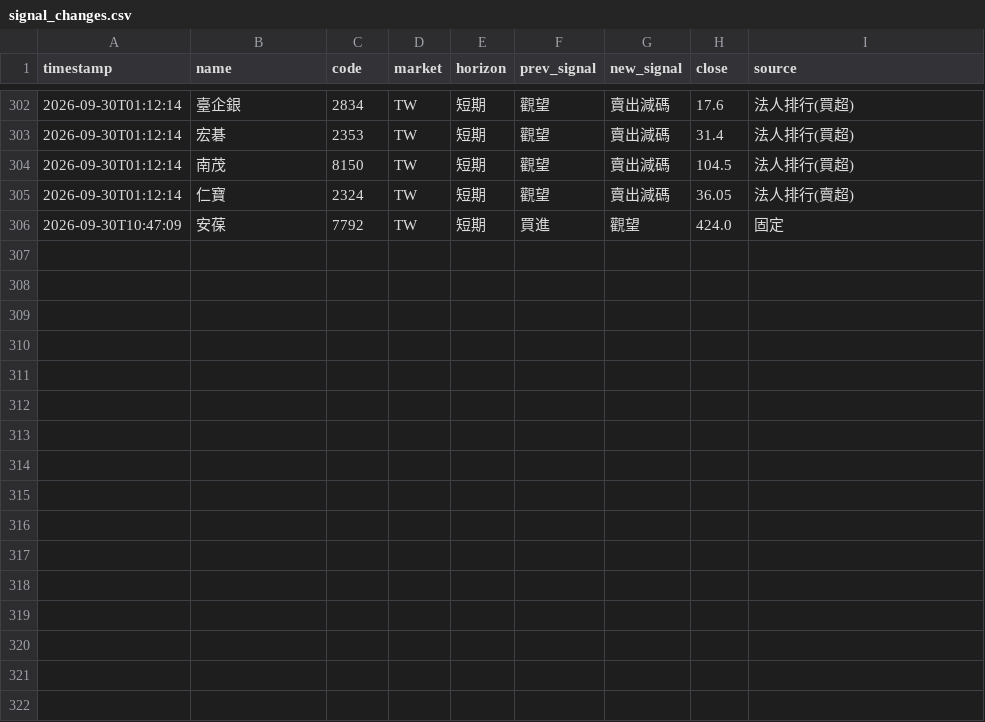
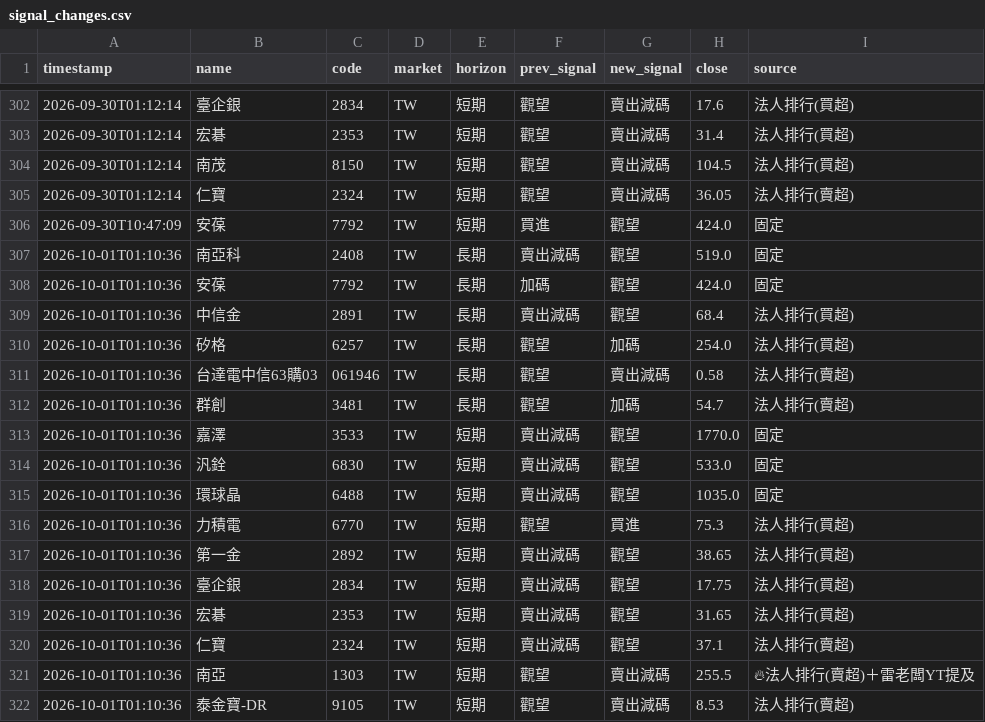
Before and after one commit to rick20121223-crypto/tw-stock-sop, a CSV file: data/signal_changes.csv, drawn as a sheet; only a part is shown, gaps mark what is left out; the diff names each change by its address in the sheet, - before the commit and + after, or states it on an @@ line.

```diff
--- a/data/signal_changes.csv
+++ b/data/signal_changes.csv
+row 307: 2026-10-01T01:10:36 | 南亞科 | 2408 | TW | 長期 | 賣出減碼 | 觀望 | 519.0 | 固定
+row 308: 2026-10-01T01:10:36 | 安葆 | 7792 | TW | 長期 | 加碼 | 觀望 | 424.0 | 固定
+row 309: 2026-10-01T01:10:36 | 中信金 | 2891 | TW | 長期 | 賣出減碼 | 觀望 | 68.4 | 法人排行(買超)
+row 310: 2026-10-01T01:10:36 | 矽格 | 6257 | TW | 長期 | 觀望 | 加碼 | 254.0 | 法人排行(買超)
+row 311: 2026-10-01T01:10:36 | 台達電中信63購03 | 061946 | TW | 長期 | 觀望 | 賣出減碼 | 0.58 | 法人排行(賣超)
+row 312: 2026-10-01T01:10:36 | 群創 | 3481 | TW | 長期 | 觀望 | 加碼 | 54.7 | 法人排行(賣超)
+row 313: 2026-10-01T01:10:36 | 嘉澤 | 3533 | TW | 短期 | 賣出減碼 | 觀望 | 1770.0 | 固定
+row 314: 2026-10-01T01:10:36 | 汎銓 | 6830 | TW | 短期 | 賣出減碼 | 觀望 | 533.0 | 固定
+row 315: 2026-10-01T01:10:36 | 環球晶 | 6488 | TW | 短期 | 賣出減碼 | 觀望 | 1035.0 | 固定
+row 316: 2026-10-01T01:10:36 | 力積電 | 6770 | TW | 短期 | 觀望 | 買進 | 75.3 | 法人排行(買超)
+row 317: 2026-10-01T01:10:36 | 第一金 | 2892 | TW | 短期 | 賣出減碼 | 觀望 | 38.65 | 法人排行(買超)
+row 318: 2026-10-01T01:10:36 | 臺企銀 | 2834 | TW | 短期 | 賣出減碼 | 觀望 | 17.75 | 法人排行(買超)
+row 319: 2026-10-01T01:10:36 | 宏碁 | 2353 | TW | 短期 | 賣出減碼 | 觀望 | 31.65 | 法人排行(買超)
+row 320: 2026-10-01T01:10:36 | 仁寶 | 2324 | TW | 短期 | 賣出減碼 | 觀望 | 37.1 | 法人排行(賣超)
+row 321: 2026-10-01T01:10:36 | 南亞 | 1303 | TW | 短期 | 觀望 | 賣出減碼 | 255.5 | 🔥法人排行(賣超)＋雷老闆YT提及
+row 322: 2026-10-01T01:10:36 | 泰金寶-DR | 9105 | TW | 短期 | 觀望 | 賣出減碼 | 8.53 | 法人排行(賣超)
```
Also changed, not shown: data/signal_log.csv, 1 other file.
